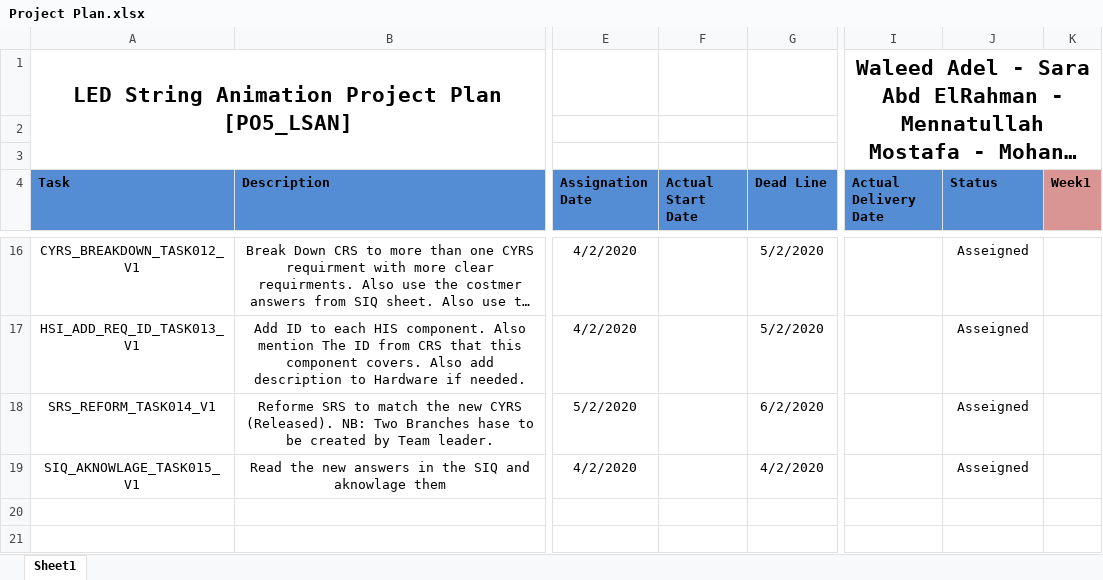
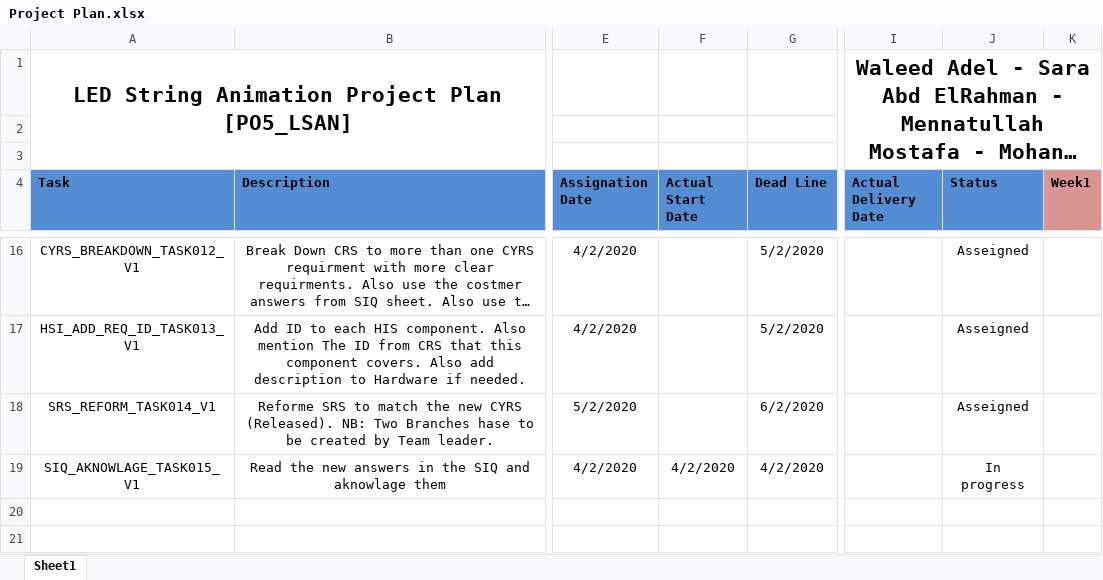
Before and after one commit to YoussefKamal40/PO5_LSAN, an Excel workbook: SW deliveries log/Project Plan.xlsx, sheet Sheet1, drawn as a sheet; only a part is shown, gaps mark what is left out; long unchanged cells end in …; values as stored, in another font and other column widths than the file's, no borders; the diff names each change by its address in the sheet, - before the commit and + after, or states it on an @@ line.

Commit message:
Update Project Plan.xlsx
change SIQ_AKNOWLAGE_TASK015_V1 task to in progress

```diff
--- a/SW deliveries log/Project Plan.xlsx (sheet Sheet1)
+++ b/SW deliveries log/Project Plan.xlsx (sheet Sheet1)
-F19 (Actual Start Date): (empty)
+F19 (Actual Start Date): 4/2/2020
-J19 (Status): Asseigned
+J19 (Status): In progress
```
